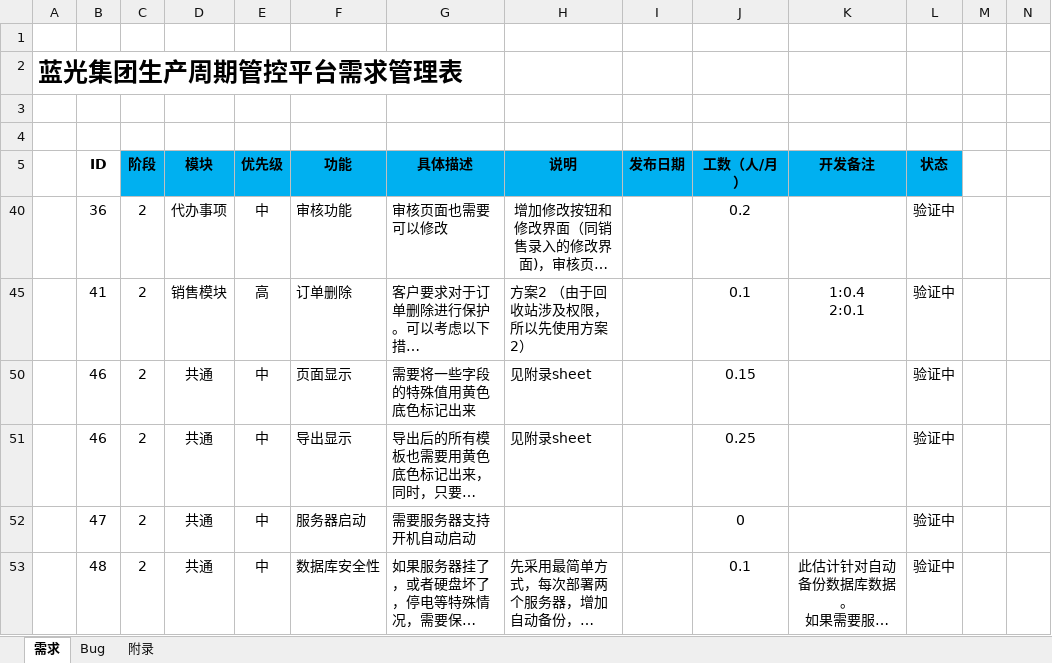
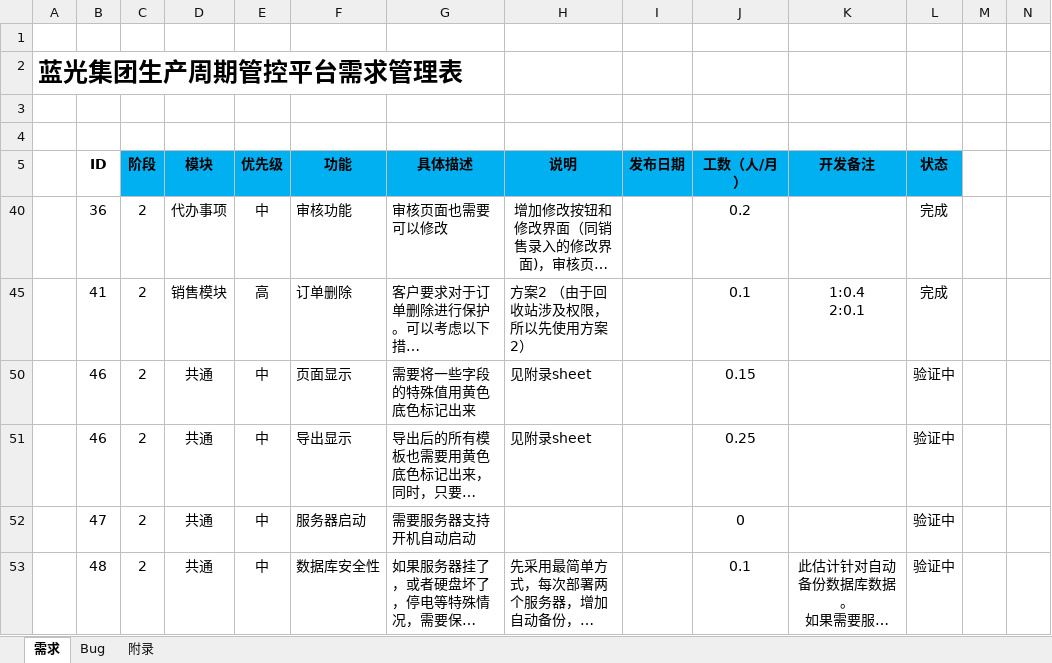
Before and after one commit to Patrick-Wang/BlueRay, an Excel workbook: Documentation/蓝光集团生产管控平台.xlsx, sheet 需求, drawn as a sheet; only a part is shown; long unchanged cells end in …; values as stored, in another font and other column widths than the file's, no borders; the diff names each change by its address in the sheet, - before the commit and + after, or states it on an @@ line.

```diff
--- a/Documentation/蓝光集团生产管控平台.xlsx (sheet 需求)
+++ b/Documentation/蓝光集团生产管控平台.xlsx (sheet 需求)
-L40 (状态): 验证中
+L40 (状态): 完成
-L45 (状态): 验证中
+L45 (状态): 完成
```
Also changed, not shown: sheet 附录.
